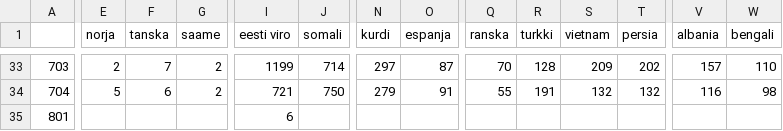
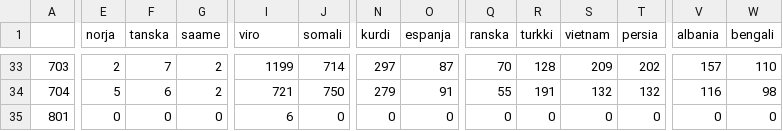
Before and after one commit to jaukia/odk-localdata, a CSV file: full-data/languages.csv, drawn as a sheet; only a part is shown, gaps mark what is left out; the diff covers the shown part only; the diff names each change by its address in the sheet, - before the commit and + after, or states it on an @@ line.

```diff
--- a/full-data/languages.csv
+++ b/full-data/languages.csv
-I1: eesti viro
+I1: viro
-E35 (norja): (empty)
+E35 (norja): 0
-F35 (tanska): (empty)
+F35 (tanska): 0
-G35 (saame): (empty)
+G35 (saame): 0
-J35 (somali): (empty)
+J35 (somali): 0
-N35 (kurdi): (empty)
+N35 (kurdi): 0
-O35 (espanja): (empty)
+O35 (espanja): 0
-Q35 (ranska): (empty)
+Q35 (ranska): 0
-R35 (turkki): (empty)
+R35 (turkki): 0
-S35 (vietnam): (empty)
+S35 (vietnam): 0
-T35 (persia): (empty)
+T35 (persia): 0
-V35 (albania): (empty)
+V35 (albania): 0
-W35 (bengali): (empty)
+W35 (bengali): 0
```
Also changed, not shown: 36 edited cells elsewhere in this file, 1 other file.
